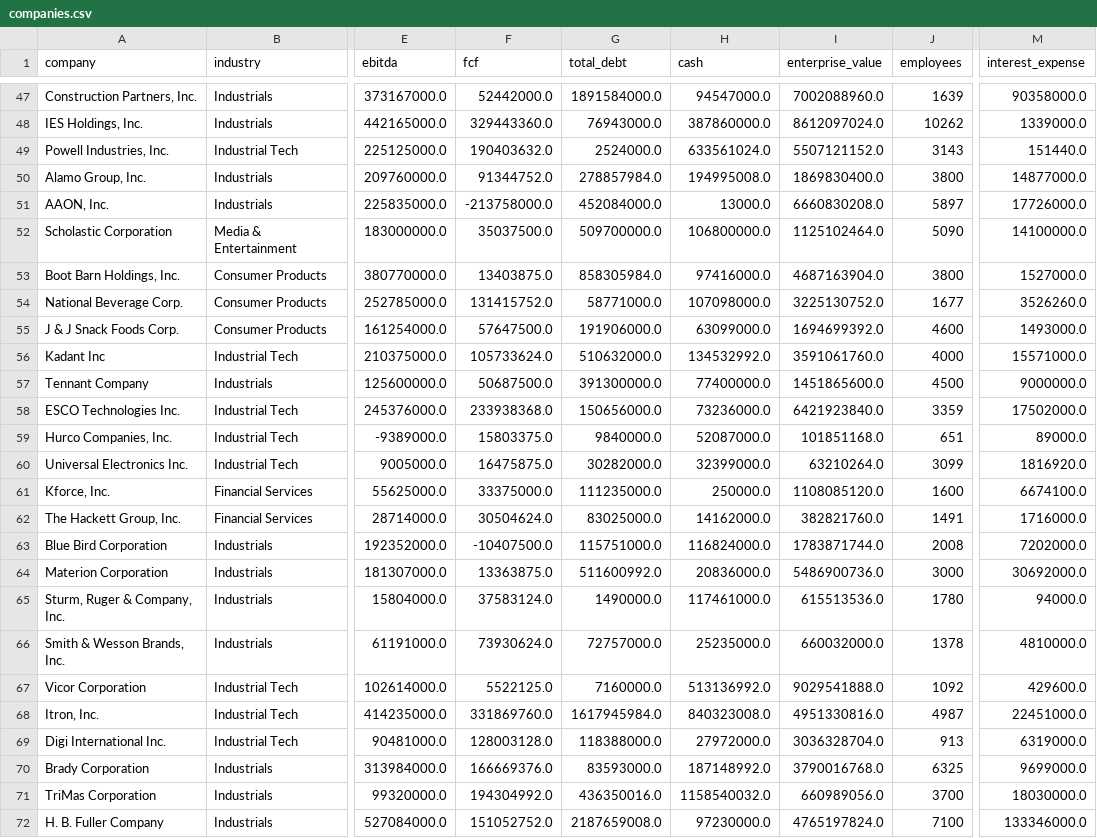
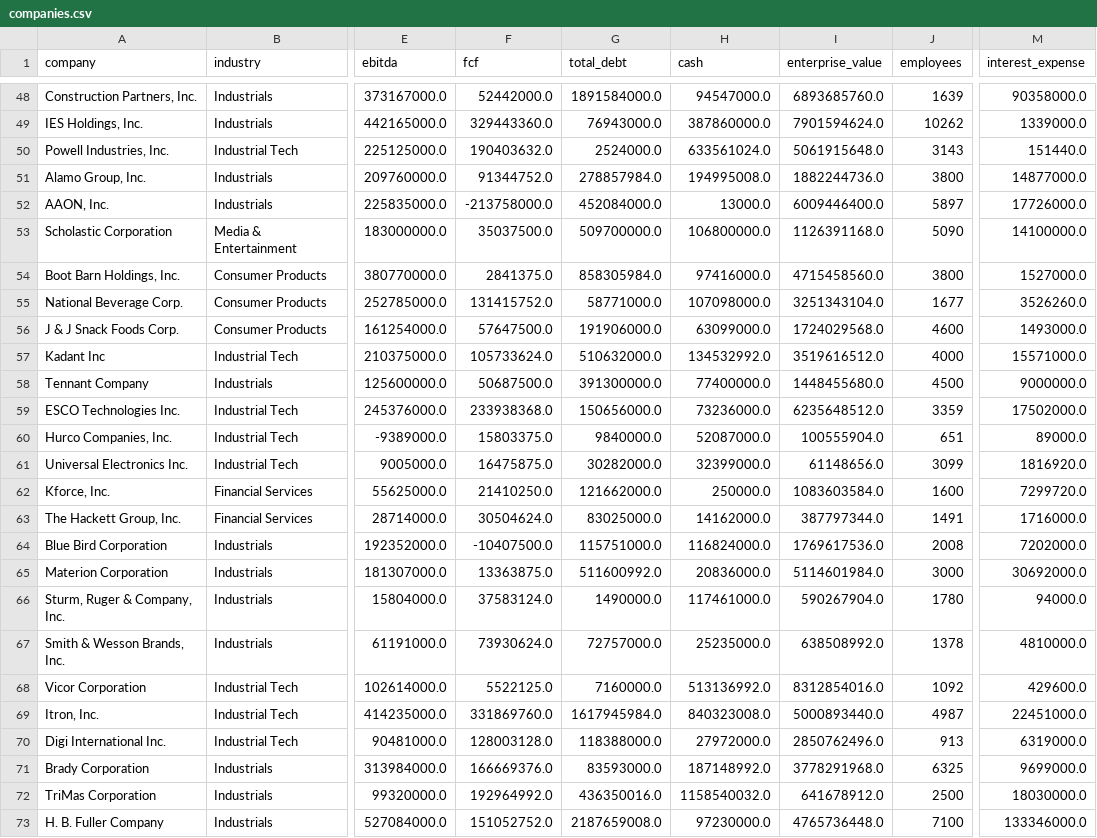
Before and after one commit to Andrei178108/DealScope, a CSV file: data/companies.csv, drawn as a sheet; only a part is shown, gaps mark what is left out; addresses are those after the commit; the diff covers the shown part only; the diff names each change by its address in the sheet, - before the commit and + after, or states it on an @@ line.

```diff
--- a/data/companies.csv
+++ b/data/companies.csv
-I48 (enterprise_value): 7002088960.0
+I48 (enterprise_value): 6893685760.0
-I49 (enterprise_value): 8612097024.0
+I49 (enterprise_value): 7901594624.0
-I50 (enterprise_value): 5507121152.0
+I50 (enterprise_value): 5061915648.0
-I51 (enterprise_value): 1869830400.0
+I51 (enterprise_value): 1882244736.0
-I52 (enterprise_value): 6660830208.0
+I52 (enterprise_value): 6009446400.0
-I53 (enterprise_value): 1125102464.0
+I53 (enterprise_value): 1126391168.0
-F54 (fcf): 13403875.0
+F54 (fcf): 2841375.0
-I54 (enterprise_value): 4687163904.0
+I54 (enterprise_value): 4715458560.0
-I55 (enterprise_value): 3225130752.0
+I55 (enterprise_value): 3251343104.0
-I56 (enterprise_value): 1694699392.0
+I56 (enterprise_value): 1724029568.0
-I57 (enterprise_value): 3591061760.0
+I57 (enterprise_value): 3519616512.0
-I58 (enterprise_value): 1451865600.0
+I58 (enterprise_value): 1448455680.0
-I59 (enterprise_value): 6421923840.0
+I59 (enterprise_value): 6235648512.0
-I60 (enterprise_value): 101851168.0
+I60 (enterprise_value): 100555904.0
-I61 (enterprise_value): 63210264.0
+I61 (enterprise_value): 61148656.0
-F62 (fcf): 33375000.0
+F62 (fcf): 21410250.0
-G62 (total_debt): 111235000.0
+G62 (total_debt): 121662000.0
-I62 (enterprise_value): 1108085120.0
+I62 (enterprise_value): 1083603584.0
-M62 (interest_expense): 6674100.0
+M62 (interest_expense): 7299720.0
-I63 (enterprise_value): 382821760.0
+I63 (enterprise_value): 387797344.0
-I64 (enterprise_value): 1783871744.0
+I64 (enterprise_value): 1769617536.0
-I65 (enterprise_value): 5486900736.0
+I65 (enterprise_value): 5114601984.0
-I66 (enterprise_value): 615513536.0
+I66 (enterprise_value): 590267904.0
-I67 (enterprise_value): 660032000.0
+I67 (enterprise_value): 638508992.0
-I68 (enterprise_value): 9029541888.0
+I68 (enterprise_value): 8312854016.0
-I69 (enterprise_value): 4951330816.0
+I69 (enterprise_value): 5000893440.0
-I70 (enterprise_value): 3036328704.0
+I70 (enterprise_value): 2850762496.0
-I71 (enterprise_value): 3790016768.0
+I71 (enterprise_value): 3778291968.0
-F72 (fcf): 194304992.0
+F72 (fcf): 192964992.0
-I72 (enterprise_value): 660989056.0
+I72 (enterprise_value): 641678912.0
-J72 (employees): 3700
+J72 (employees): 2500
-I73 (enterprise_value): 4765197824.0
+I73 (enterprise_value): 4765736448.0
```
Also changed, not shown: 1 added row and 77 edited cells elsewhere in this file, 7 other files.
